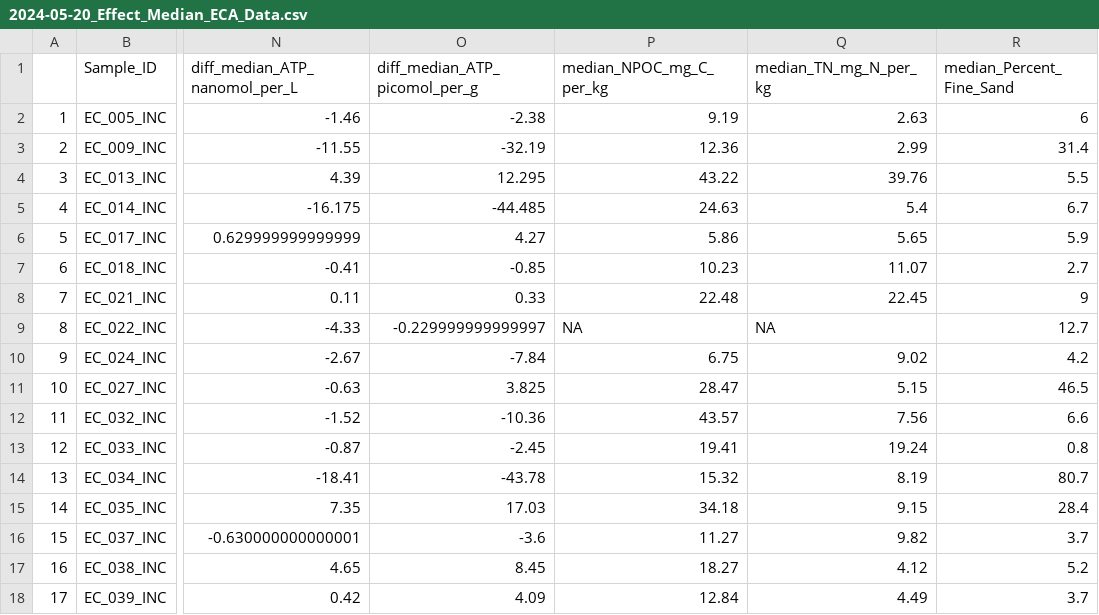
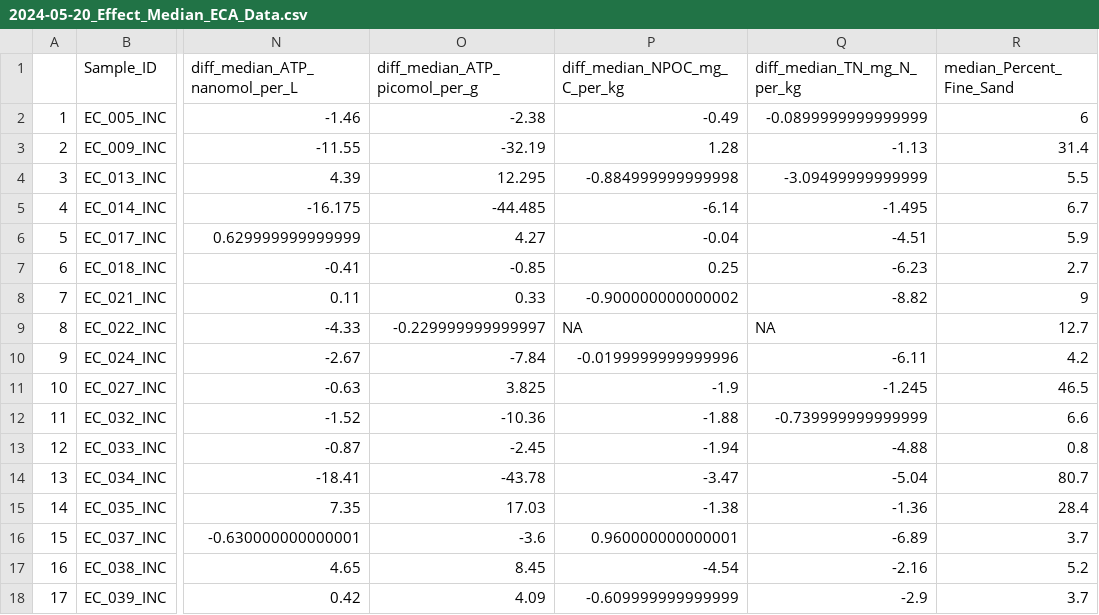
Before and after one commit to WHONDRS-Hub/ECA_Multireactor_Incubations, a CSV file: Data/Cleaned Data/2024-05-20_Effect_Median_ECA_Data.csv, drawn as a sheet; only a part is shown, gaps mark what is left out; the diff covers the shown part only; the diff names each change by its address in the sheet, - before the commit and + after, or states it on an @@ line.

Commit message:
Update 2024-05-20_Effect_Median_ECA_Data.csv

```diff
--- a/Data/Cleaned Data/2024-05-20_Effect_Median_ECA_Data.csv
+++ b/Data/Cleaned Data/2024-05-20_Effect_Median_ECA_Data.csv
-P1: median_NPOC_mg_C_per_kg
+P1: diff_median_NPOC_mg_C_per_kg
-Q1: median_TN_mg_N_per_kg
+Q1: diff_median_TN_mg_N_per_kg
-P2 (diff_median_NPOC_mg_C_per_kg): 9.19
+P2 (diff_median_NPOC_mg_C_per_kg): -0.49
-Q2 (diff_median_TN_mg_N_per_kg): 2.63
+Q2 (diff_median_TN_mg_N_per_kg): -0.0899999999999999
-P3 (diff_median_NPOC_mg_C_per_kg): 12.36
+P3 (diff_median_NPOC_mg_C_per_kg): 1.28
-Q3 (diff_median_TN_mg_N_per_kg): 2.99
+Q3 (diff_median_TN_mg_N_per_kg): -1.13
-P4 (diff_median_NPOC_mg_C_per_kg): 43.22
+P4 (diff_median_NPOC_mg_C_per_kg): -0.884999999999998
-Q4 (diff_median_TN_mg_N_per_kg): 39.76
+Q4 (diff_median_TN_mg_N_per_kg): -3.09499999999999
-P5 (diff_median_NPOC_mg_C_per_kg): 24.63
+P5 (diff_median_NPOC_mg_C_per_kg): -6.14
-Q5 (diff_median_TN_mg_N_per_kg): 5.4
+Q5 (diff_median_TN_mg_N_per_kg): -1.495
-P6 (diff_median_NPOC_mg_C_per_kg): 5.86
+P6 (diff_median_NPOC_mg_C_per_kg): -0.04
-Q6 (diff_median_TN_mg_N_per_kg): 5.65
+Q6 (diff_median_TN_mg_N_per_kg): -4.51
-P7 (diff_median_NPOC_mg_C_per_kg): 10.23
+P7 (diff_median_NPOC_mg_C_per_kg): 0.25
-Q7 (diff_median_TN_mg_N_per_kg): 11.07
+Q7 (diff_median_TN_mg_N_per_kg): -6.23
-P8 (diff_median_NPOC_mg_C_per_kg): 22.48
+P8 (diff_median_NPOC_mg_C_per_kg): -0.900000000000002
-Q8 (diff_median_TN_mg_N_per_kg): 22.45
+Q8 (diff_median_TN_mg_N_per_kg): -8.82
-P10 (diff_median_NPOC_mg_C_per_kg): 6.75
+P10 (diff_median_NPOC_mg_C_per_kg): -0.0199999999999996
-Q10 (diff_median_TN_mg_N_per_kg): 9.02
+Q10 (diff_median_TN_mg_N_per_kg): -6.11
-P11 (diff_median_NPOC_mg_C_per_kg): 28.47
+P11 (diff_median_NPOC_mg_C_per_kg): -1.9
-Q11 (diff_median_TN_mg_N_per_kg): 5.15
+Q11 (diff_median_TN_mg_N_per_kg): -1.245
-P12 (diff_median_NPOC_mg_C_per_kg): 43.57
+P12 (diff_median_NPOC_mg_C_per_kg): -1.88
-Q12 (diff_median_TN_mg_N_per_kg): 7.56
+Q12 (diff_median_TN_mg_N_per_kg): -0.739999999999999
-P13 (diff_median_NPOC_mg_C_per_kg): 19.41
+P13 (diff_median_NPOC_mg_C_per_kg): -1.94
-Q13 (diff_median_TN_mg_N_per_kg): 19.24
+Q13 (diff_median_TN_mg_N_per_kg): -4.88
-P14 (diff_median_NPOC_mg_C_per_kg): 15.32
+P14 (diff_median_NPOC_mg_C_per_kg): -3.47
-Q14 (diff_median_TN_mg_N_per_kg): 8.19
+Q14 (diff_median_TN_mg_N_per_kg): -5.04
-P15 (diff_median_NPOC_mg_C_per_kg): 34.18
+P15 (diff_median_NPOC_mg_C_per_kg): -1.38
-Q15 (diff_median_TN_mg_N_per_kg): 9.15
+Q15 (diff_median_TN_mg_N_per_kg): -1.36
-P16 (diff_median_NPOC_mg_C_per_kg): 11.27
+P16 (diff_median_NPOC_mg_C_per_kg): 0.960000000000001
-Q16 (diff_median_TN_mg_N_per_kg): 9.82
+Q16 (diff_median_TN_mg_N_per_kg): -6.89
-P17 (diff_median_NPOC_mg_C_per_kg): 18.27
+P17 (diff_median_NPOC_mg_C_per_kg): -4.54
-Q17 (diff_median_TN_mg_N_per_kg): 4.12
+Q17 (diff_median_TN_mg_N_per_kg): -2.16
-P18 (diff_median_NPOC_mg_C_per_kg): 12.84
+P18 (diff_median_NPOC_mg_C_per_kg): -0.609999999999999
-Q18 (diff_median_TN_mg_N_per_kg): 4.49
+Q18 (diff_median_TN_mg_N_per_kg): -2.9
```
Also changed, not shown: 66 edited cells elsewhere in this file.
